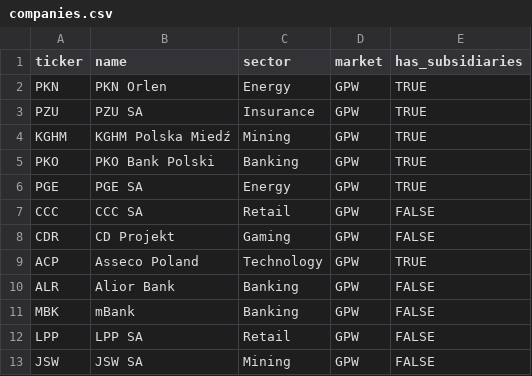
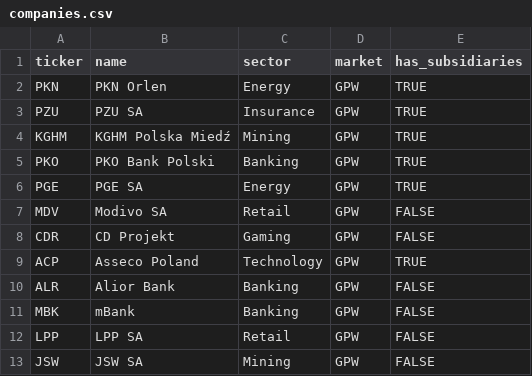
Before and after one commit to przezniczak83/Gielda-MPV, a CSV file: companies.csv, drawn as a sheet; only a part is shown.

```diff
--- a/companies.csv
+++ b/companies.csv
@@ -6,3 +6,3 @@ PKO,PKO Bank Polski,Banking,GPW,TRUE
 PGE,PGE SA,Energy,GPW,TRUE
-CCC,CCC SA,Retail,GPW,FALSE
+MDV,Modivo SA,Retail,GPW,FALSE
 CDR,CD Projekt,Gaming,GPW,FALSE
```
Also changed, not shown: 16 other files.
